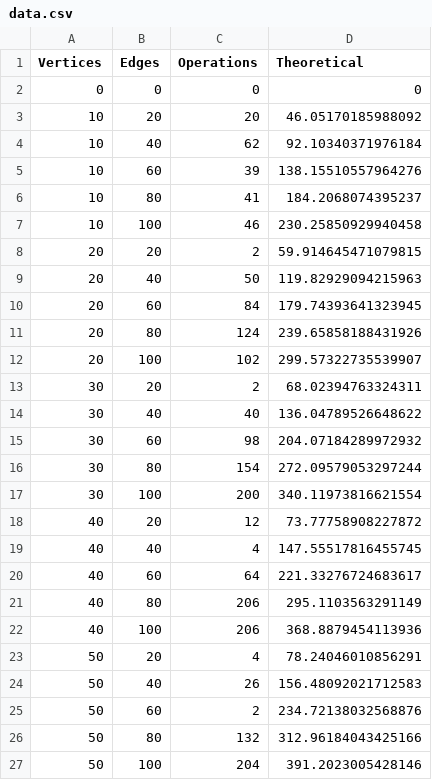
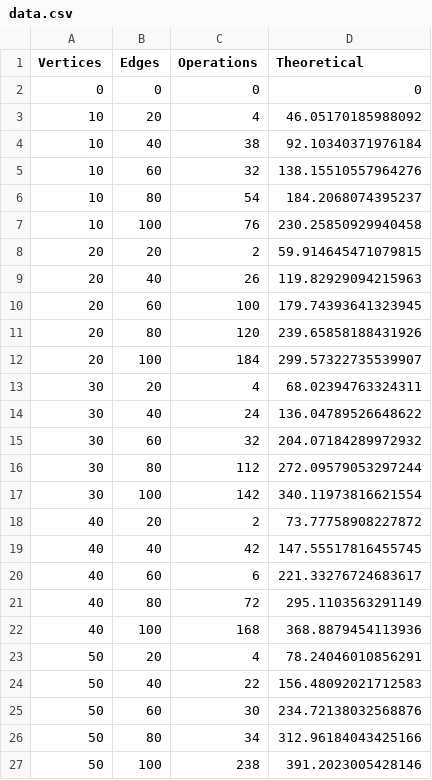
Before and after one commit to zwivhuyandou23/CSC2001F_Data_Structure, a CSV file: Assignment_2/code/data/data.csv, drawn as a sheet.

```diff
--- a/Assignment_2/code/data/data.csv
+++ b/Assignment_2/code/data/data.csv
@@ -2,26 +2,26 @@ Vertices,Edges,Operations,Theoretical
 0, 0, 0, 0
-10, 20, 20, 46.05170185988092
-10, 40, 62, 92.10340371976184
-10, 60, 39, 138.15510557964276
-10, 80, 41, 184.2068074395237
-10, 100, 46, 230.25850929940458
+10, 20, 4, 46.05170185988092
+10, 40, 38, 92.10340371976184
+10, 60, 32, 138.15510557964276
+10, 80, 54, 184.2068074395237
+10, 100, 76, 230.25850929940458
 20, 20, 2, 59.914645471079815
-20, 40, 50, 119.82929094215963
-20, 60, 84, 179.74393641323945
-20, 80, 124, 239.65858188431926
-20, 100, 102, 299.57322735539907
-30, 20, 2, 68.02394763324311
-30, 40, 40, 136.04789526648622
-30, 60, 98, 204.07184289972932
-30, 80, 154, 272.09579053297244
-30, 100, 200, 340.11973816621554
-40, 20, 12, 73.77758908227872
-40, 40, 4, 147.55517816455745
-40, 60, 64, 221.33276724683617
-40, 80, 206, 295.1103563291149
-40, 100, 206, 368.8879454113936
+20, 40, 26, 119.82929094215963
+20, 60, 100, 179.74393641323945
+20, 80, 120, 239.65858188431926
+20, 100, 184, 299.57322735539907
+30, 20, 4, 68.02394763324311
+30, 40, 24, 136.04789526648622
+30, 60, 32, 204.07184289972932
+30, 80, 112, 272.09579053297244
+30, 100, 142, 340.11973816621554
+40, 20, 2, 73.77758908227872
+40, 40, 42, 147.55517816455745
+40, 60, 6, 221.33276724683617
+40, 80, 72, 295.1103563291149
+40, 100, 168, 368.8879454113936
 50, 20, 4, 78.24046010856291
-50, 40, 26, 156.48092021712583
-50, 60, 2, 234.72138032568876
-50, 80, 132, 312.96184043425166
-50, 100, 204, 391.2023005428146
+50, 40, 22, 156.48092021712583
+50, 60, 30, 234.72138032568876
+50, 80, 34, 312.96184043425166
+50, 100, 238, 391.2023005428146
```
Also changed, not shown: 29 other files.
